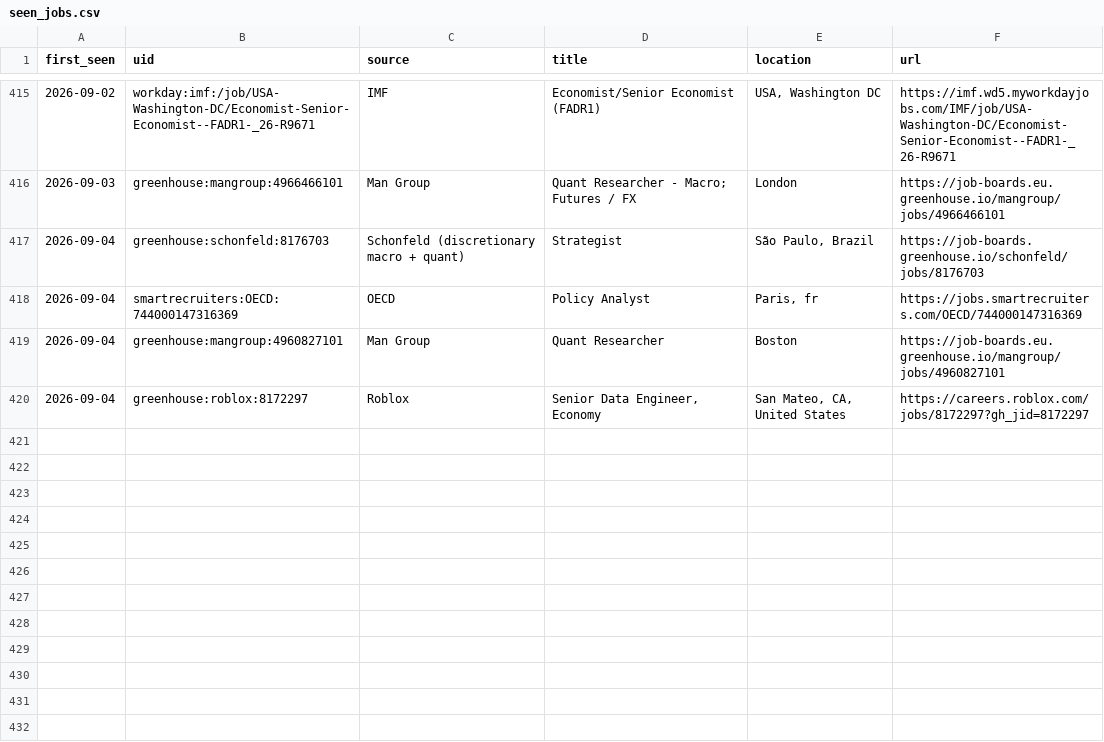
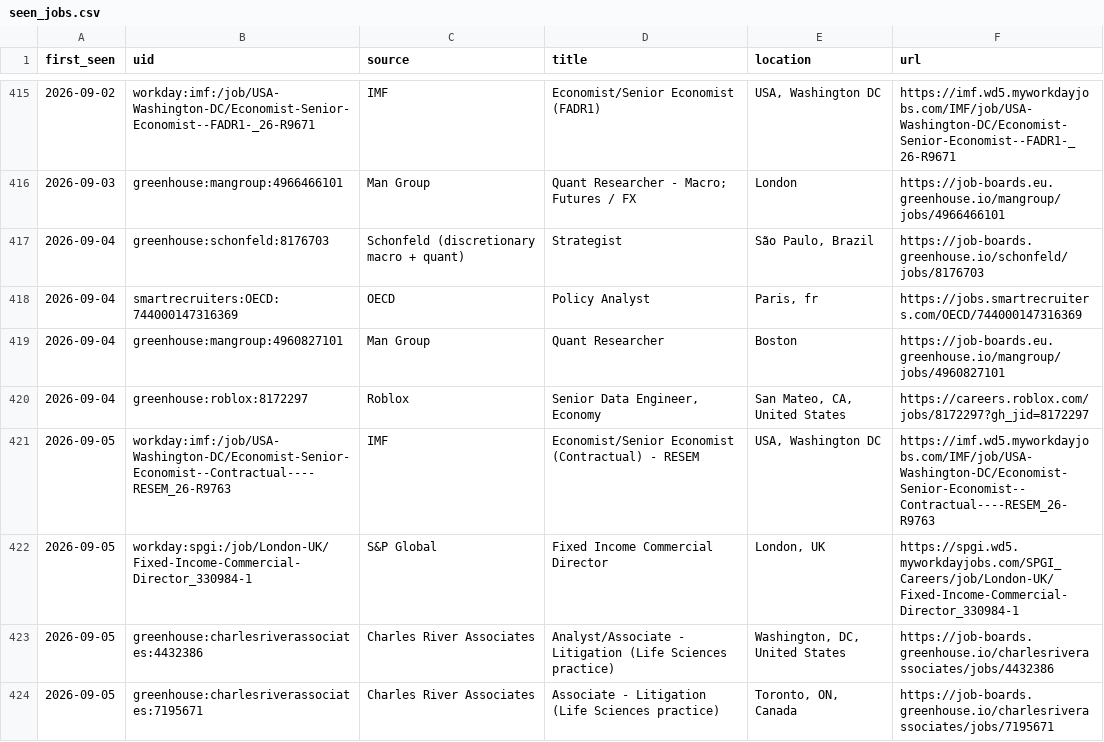
Before and after one commit to giovanniborraccia/job-radar, a CSV file: seen_jobs.csv, drawn as a sheet; only a part is shown, gaps mark what is left out; the diff names each change by its address in the sheet, - before the commit and + after, or states it on an @@ line.

Commit message:
update state [skip ci]

```diff
--- a/seen_jobs.csv
+++ b/seen_jobs.csv
+row 421: 2026-09-05 | workday:imf:/job/USA-Washington-DC/Economist-Senior-Economist--Contractual----RESEM_26-R9763 | IMF | Economist/Senior Economist (Contractual) - RESEM | USA, Washington DC | https://imf.wd5.myworkdayjobs.com/IMF/job/USA-Washington-DC/Economist-Senior-Economist--Contractual----RESEM_26-R9763
+row 422: 2026-09-05 | workday:spgi:/job/London-UK/Fixed-Income-Commercial-Director_330984-1 | S&P Global | Fixed Income Commercial Director | London, UK | https://spgi.wd5.myworkdayjobs.com/SPGI_Careers/job/London-UK/Fixed-Income-Commercial-Director_330984-1
+row 423: 2026-09-05 | greenhouse:charlesriverassociates:4432386 | Charles River Associates | Analyst/Associate - Litigation (Life Sciences practice) | Washington, DC, United States | https://job-boards.greenhouse.io/charlesriverassociates/jobs/4432386
+row 424: 2026-09-05 | greenhouse:charlesriverassociates:7195671 | Charles River Associates | Associate - Litigation (Life Sciences practice) | Toronto, ON, Canada | https://job-boards.greenhouse.io/charlesriverassociates/jobs/7195671
```
Also changed, not shown: 1 other file.
